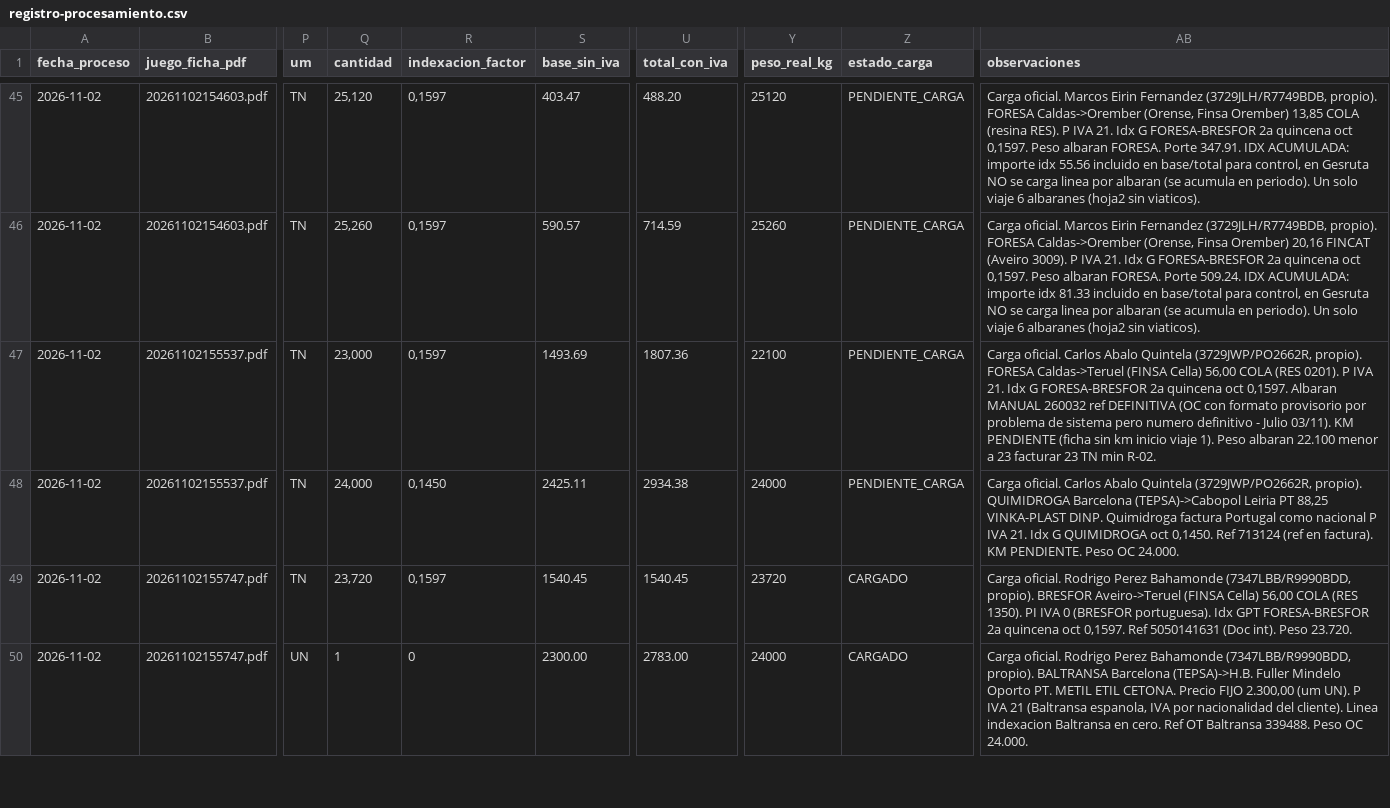
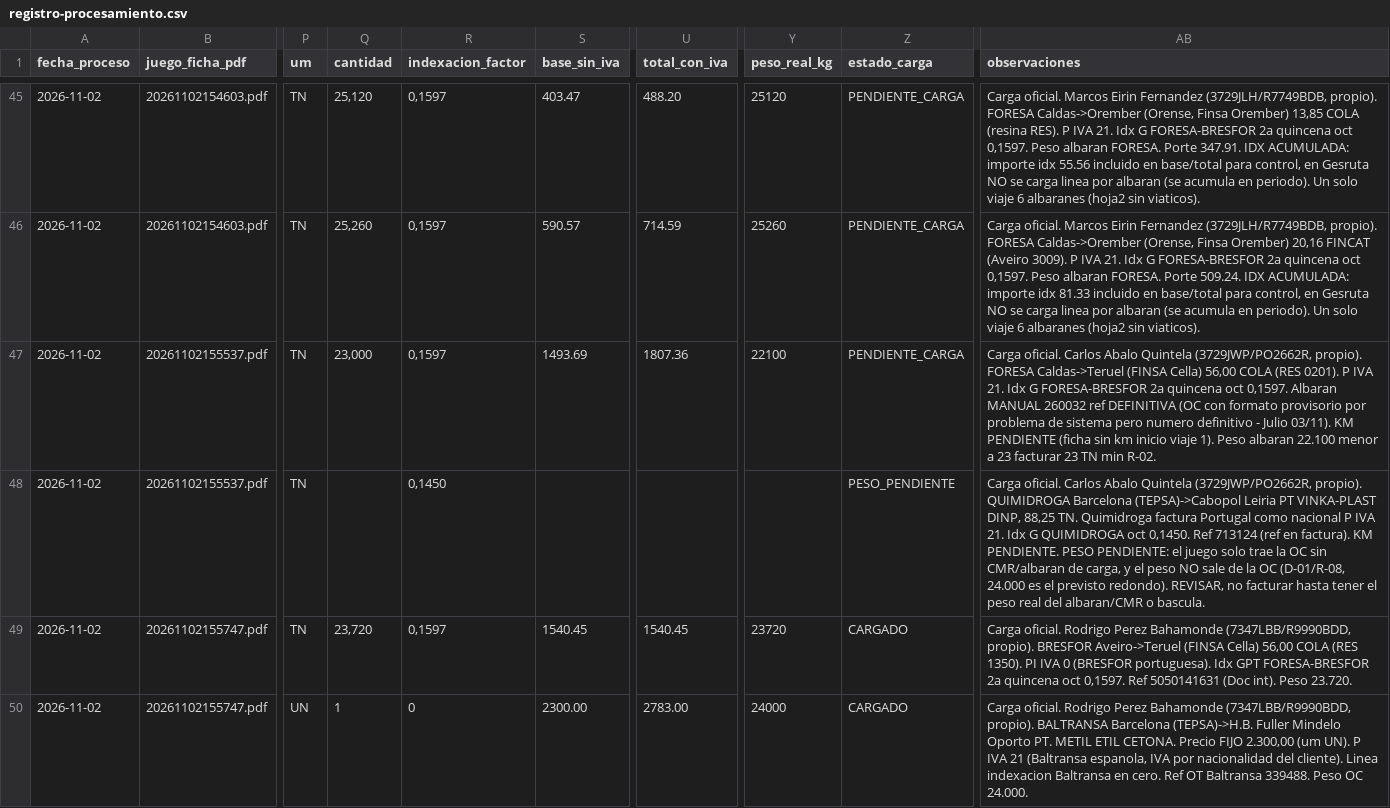
Before and after one commit to julionotaro/Transliquidos_Estevez, a CSV file: datos/registro-procesamiento.csv, drawn as a sheet; only a part is shown, gaps mark what is left out; the diff names each change by its address in the sheet, - before the commit and + after, or states it on an @@ line.

```diff
--- a/datos/registro-procesamiento.csv
+++ b/datos/registro-procesamiento.csv
-Q48 (cantidad): 24,000
+Q48 (cantidad): (empty)
-S48 (base_sin_iva): 2425.11
+S48 (base_sin_iva): (empty)
-U48 (total_con_iva): 2934.38
+U48 (total_con_iva): (empty)
-Y48 (peso_real_kg): 24000
+Y48 (peso_real_kg): (empty)
-Z48 (estado_carga): PENDIENTE_CARGA
+Z48 (estado_carga): PESO_PENDIENTE
-AB48 (observaciones): …Leiria PT 88,25 VINKA-PLAST DINP. Quimidroga factura Portugal como nacional P IVA 21. Idx G QUIMIDROGA oct 0,1450. Ref 713124 (ref en factura). KM PENDIENTE. Peso OC 24.000.
+AB48 (observaciones): …Leiria PT VINKA-PLAST DINP, 88,25 TN. Quimidroga factura Portugal como nacional P IVA 21. Idx G QUIMIDROGA oct 0,1450. Ref 713124 (ref en factura). KM PENDIENTE. PESO PENDIENTE: el juego solo trae la OC sin CMR/albaran de carga, y el peso NO sale de la OC (D-01/R-08, 24.000 es el previsto redondo). REVISAR, no facturar hasta tener el peso real del albaran/CMR o bascula.
```
Also changed, not shown: 7 other files.
